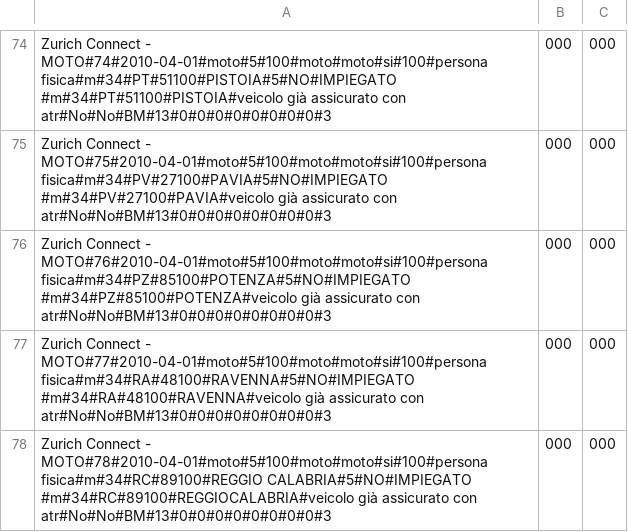
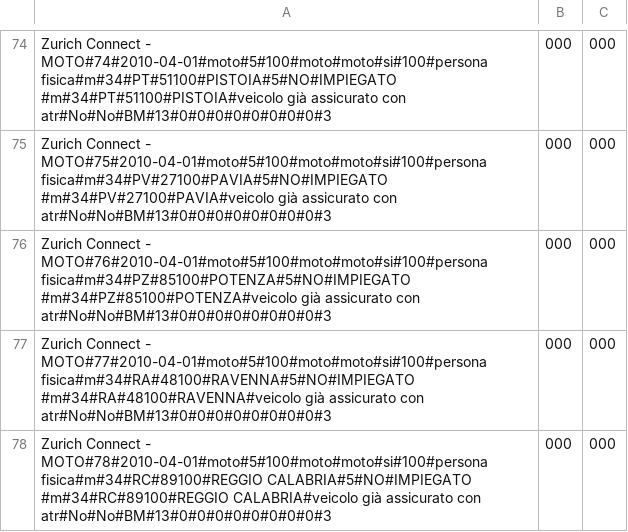
Before and after one commit to ugodiiorio/experiment, a CSV file: code/builders/etl/1_generic_profile/csv/prov2_sect_2_zurich_connect_20100502_in.csv, drawn as a sheet; only a part is shown, gaps mark what is left out; the diff covers the shown part only.

```diff
--- a/code/builders/etl/1_generic_profile/csv/prov2_sect_2_zurich_connect_20100502_in.csv
+++ b/code/builders/etl/1_generic_profile/csv/prov2_sect_2_zurich_connect_20100502_in.csv
@@ -77,2 +77,2 @@ Zurich Connect - MOTO#76#2010-04-01#moto#5#100#moto#moto#si#100#persona fisica#m
 Zurich Connect - MOTO#77#2010-04-01#moto#5#100#moto#moto#si#100#persona fisica#m#34#RA#48100#RAVENNA#5#NO#IMPIEGATO #m#34#RA#48100#RAVENNA#veicolo già assicurato con atr#No#No#BM#13#0#0#0#0#0#0#0#0#3,000,000
-Zurich Connect - MOTO#78#2010-04-01#moto#5#100#moto#moto#si#100#persona fisica#m#34#RC#89100#REGGIO CALABRIA#5#NO#IMPIEGATO #m#34#RC#89100#REGGIOCALABRIA#veicolo già assicurato con atr#No#No#BM#13#0#0#0#0#0#0#0#0#3,000,000
+Zurich Connect - MOTO#78#2010-04-01#moto#5#100#moto#moto#si#100#persona fisica#m#34#RC#89100#REGGIO CALABRIA#5#NO#IMPIEGATO #m#34#RC#89100#REGGIO CALABRIA#veicolo già assicurato con atr#No#No#BM#13#0#0#0#0#0#0#0#0#3,000,000
```
Also changed, not shown: 6 edited cells elsewhere in this file, 1 other file.
